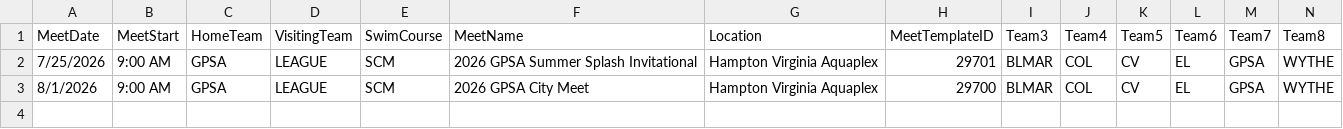
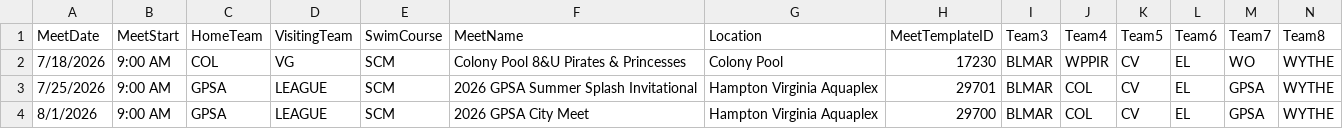
Before and after one commit to gpsaswimming/web-schedule, a CSV file: data/invitationals.csv, drawn as a sheet; only a part is shown; rows hold the shown columns only; the diff names each change by its address in the sheet, - before the commit and + after, or states it on an @@ line.

```diff
--- a/data/invitationals.csv
+++ b/data/invitationals.csv
+row 2: 7/18/2026 | 9:00 AM | COL | VG | SCM | Colony Pool 8&U Pirates & Princesses | Colony Pool | 17230 | BLMAR | WPPIR | CV | EL | WO | WYTHE
```
Also changed, not shown: 1 other file.
